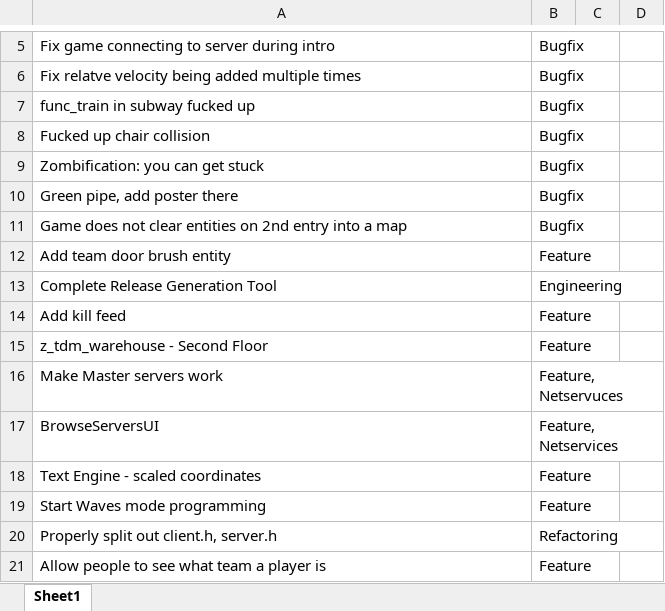
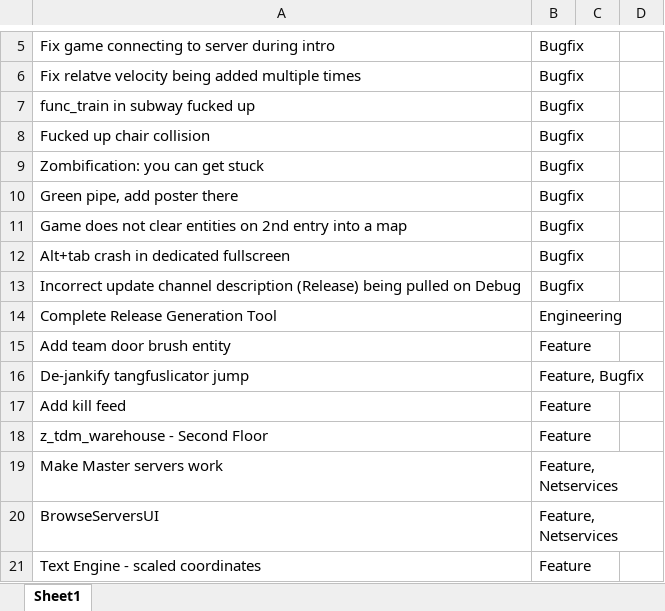
Before and after one commit to starfrost013/ZombonoEngine, an Excel workbook: docs/version_scheduling/0.0.11.xlsx, sheet Sheet1, drawn as a sheet; only a part is shown, gaps mark what is left out; the shorter side is filled out with more unchanged rows; values as stored, in another font and other column widths than the file's, no borders; addresses are those after the commit; the diff names each change by its address in the sheet, - before the commit and + after, or states it on an @@ line.

Commit message:
limit relative velocity for non-rockets and non-tangfuslicators

```diff
--- a/docs/version_scheduling/0.0.11.xlsx (sheet Sheet1)
+++ b/docs/version_scheduling/0.0.11.xlsx (sheet Sheet1)
+row 12: Alt+tab crash in dedicated fullscreen | Bugfix
+row 13: Incorrect update channel description (Release) being pulled on Debug | Bugfix
@@ row 13 moved to row 14: Complete Release Generation Tool @@
+row 16: De-jankify tangfuslicator jump | Feature, Bugfix
-B19: Feature, Netservuces
+B19: Feature, Netservices
```
Also changed, not shown: 2 other files.
